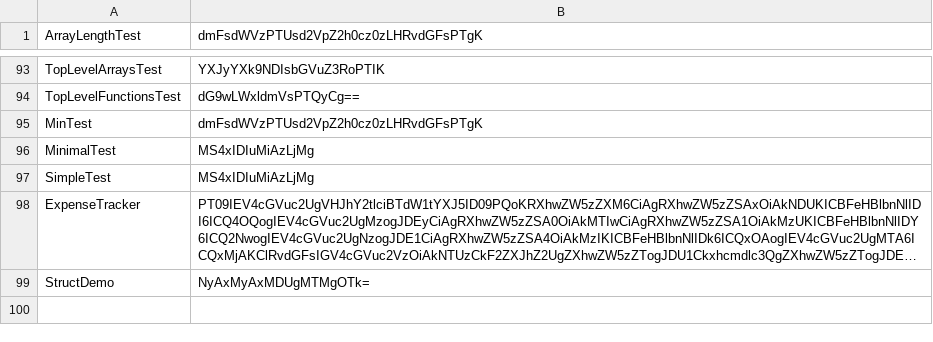
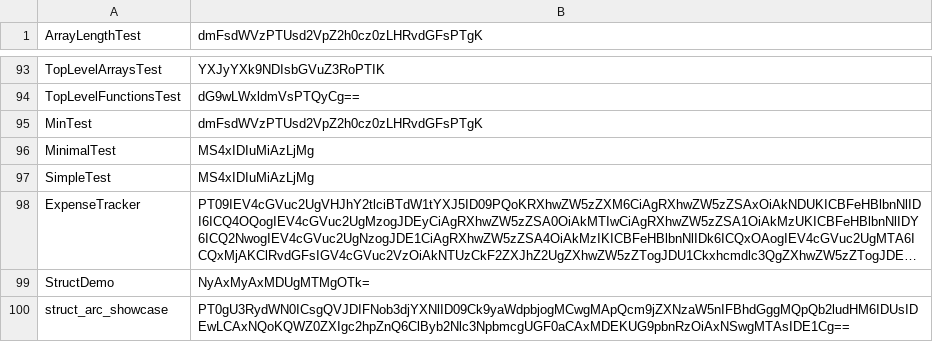
Before and after one commit to luongankhang/lemonc-dev, a TSV file: examples/example-output-manifest.tsv, drawn as a sheet; only a part is shown, gaps mark what is left out; long unchanged cells end in …; the diff names each change by its address in the sheet, - before the commit and + after, or states it on an @@ line.

Commit message:
perf: improve ARC safety and struct performance

```diff
--- a/examples/example-output-manifest.tsv
+++ b/examples/example-output-manifest.tsv
+row 100: struct_arc_showcase | PT0gU3RydWN0ICsgQVJDIFNob3djYXNlID09Ck9yaWdpbjogMCwgMApQcm9jZXNzaW5nIFBhdGggMQpQb2ludHM6IDUsIDEwLCAxNQoKQWZ0ZXIgc2hpZnQ6ClByb2Nlc3NpbmcgUGF0aCAxMDEKUG9pbnRzOiAxNSwgMTAsIDE1Cg==
```
Also changed, not shown: 5 other files.
